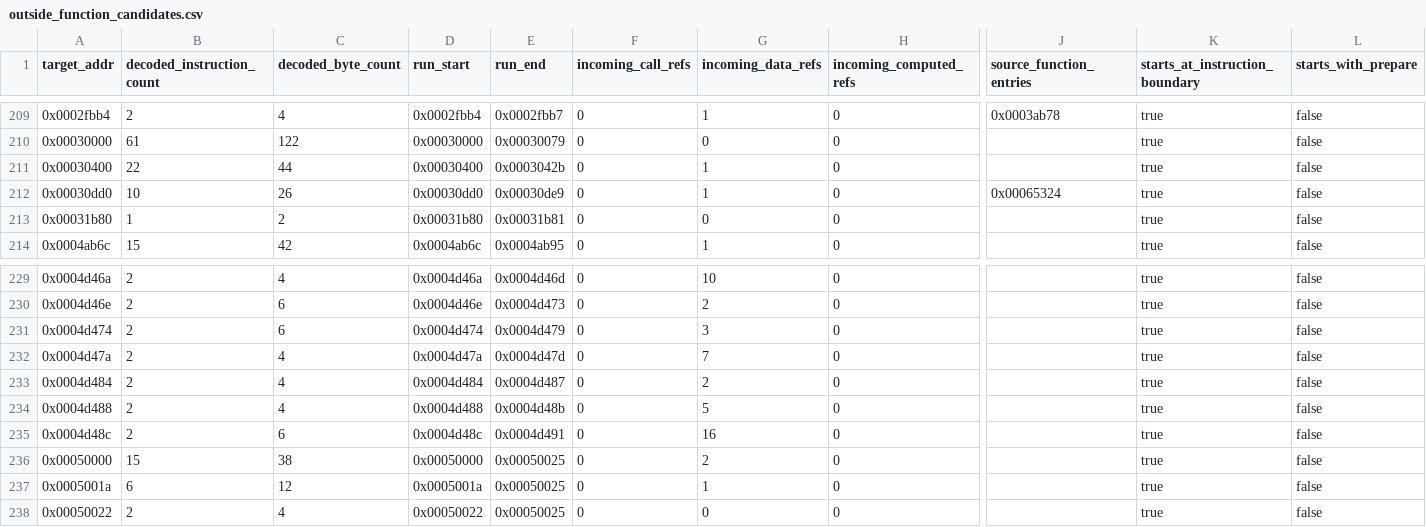
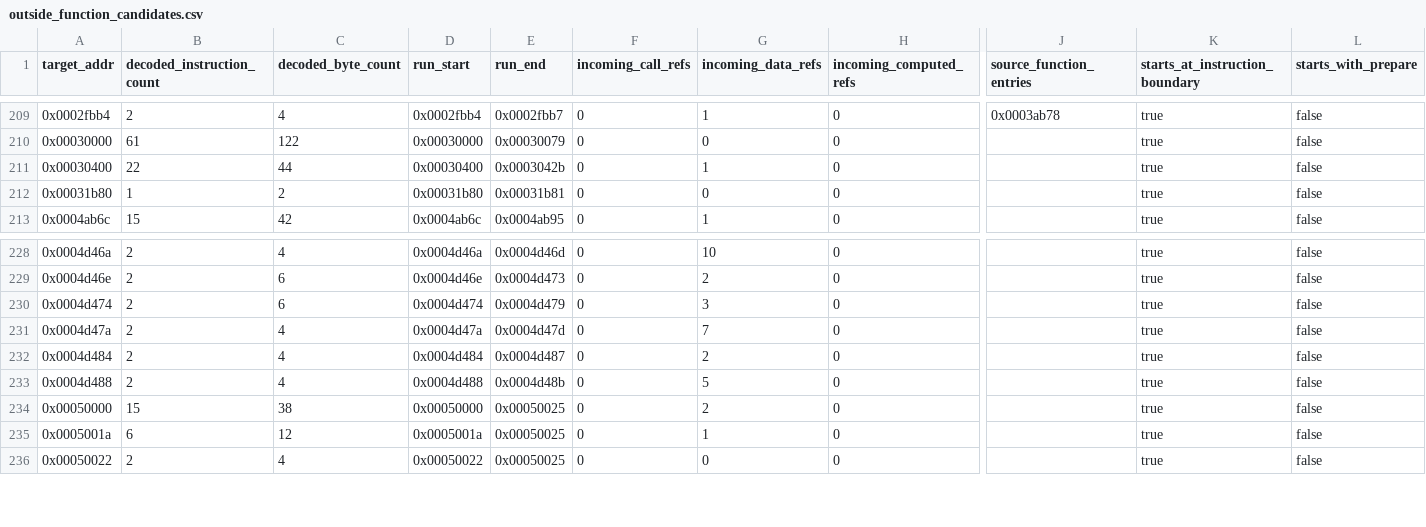
Before and after one commit to kaikozlov/ghidra_rh850, a CSV file: data/targets/camry-8965F3307000/outside_function_candidates.csv, drawn as a sheet; only a part is shown, gaps mark what is left out; rows hold the shown columns only; the diff names each change by its address in the sheet, - before the commit and + after, or states it on an @@ line.

Commit message:
Reconstruct Camry profile retention, BA operations and task supervision

```diff
--- a/data/targets/camry-8965F3307000/outside_function_candidates.csv
+++ b/data/targets/camry-8965F3307000/outside_function_candidates.csv
-row 212: 0x00030dd0 | 10 | 26 | 0x00030dd0 | 0x00030de9 | 0 | 1 | 0 | 0x00065324 | true | false
-row 235: 0x0004d48c | 2 | 6 | 0x0004d48c | 0x0004d491 | 0 | 16 | 0 |  | true | false
```
Also changed, not shown: data/targets/camry-8965F3307000/function_seeds.csv, 53 other files.
